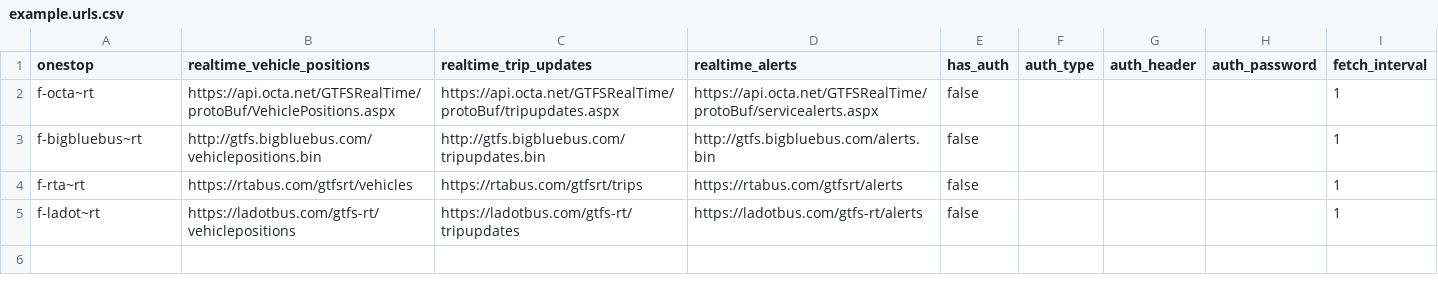
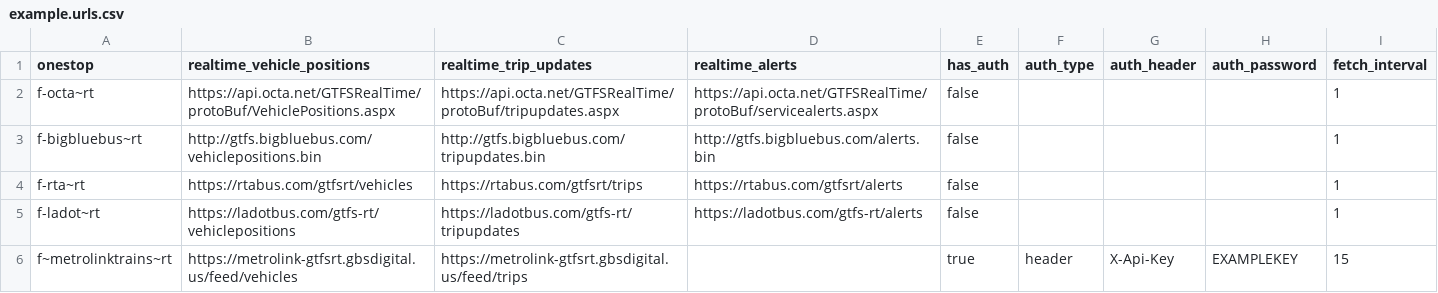
Before and after one commit to catenarytransit/kactus-gtfs-rt, a CSV file: example.urls.csv, drawn as a sheet.

```diff
--- a/example.urls.csv
+++ b/example.urls.csv
@@ -5 +5,2 @@ f-rta~rt,https://rtabus.com/gtfsrt/vehicles,https://rtabus.com/gtfsrt/trips,http
 f-ladot~rt,https://ladotbus.com/gtfs-rt/vehiclepositions,https://ladotbus.com/gtfs-rt/tripupdates,https://ladotbus.com/gtfs-rt/alerts,false,,,,1
+f~metrolinktrains~rt,"https://metrolink-gtfsrt.gbsdigital.us/feed/vehicles ","https://metrolink-gtfsrt.gbsdigital.us/feed/trips ",,true,header,X-Api-Key,EXAMPLEKEY,15
```
Also changed, not shown: urls.csv, 3 other files.
